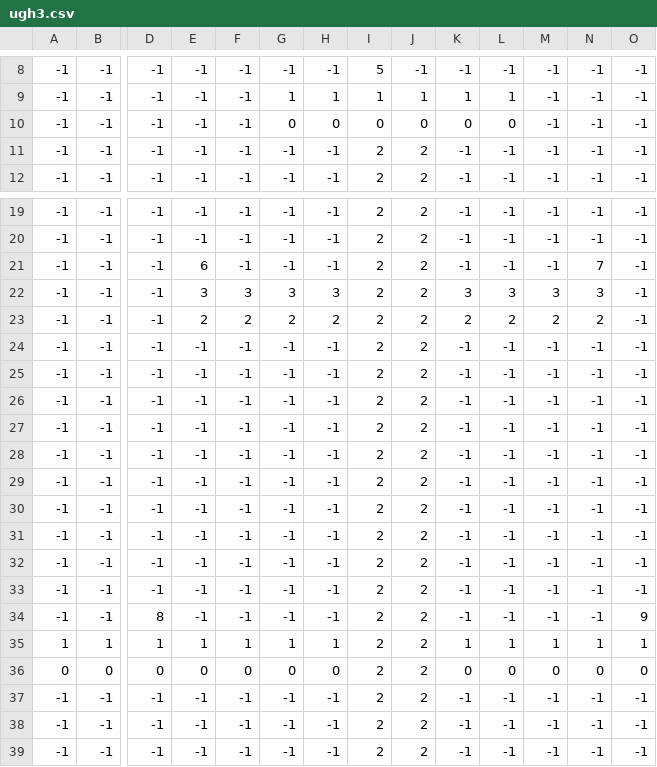
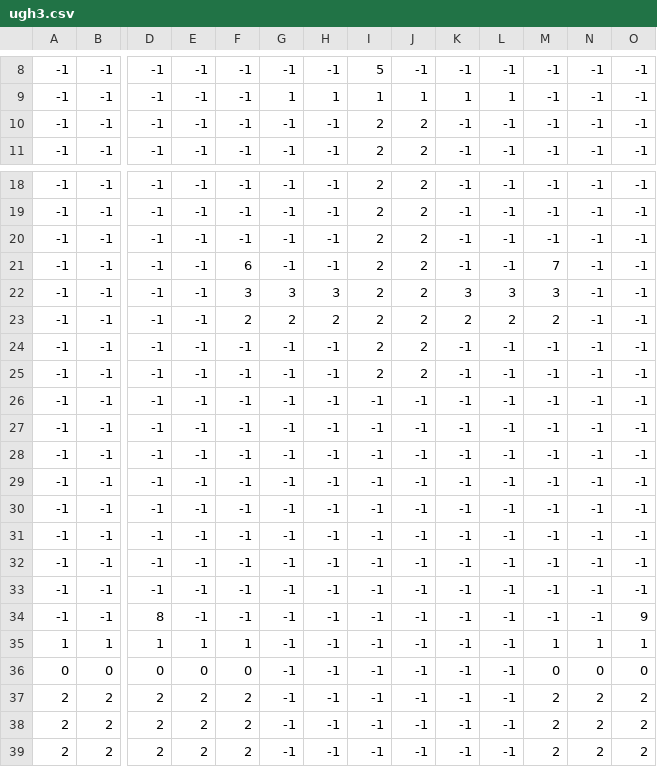
Before and after one commit to karelmaslik/UGH-, a CSV file: UGH/app/src/main/assets/levels/ugh3.csv, drawn as a sheet; only a part is shown, gaps mark what is left out; removed rows and columns are numbered as before the commit, all else as after; rows hold the shown columns only; the diff names each change by its address in the sheet, - before the commit and + after, or states it on an @@ line.

```diff
--- a/UGH/app/src/main/assets/levels/ugh3.csv
+++ b/UGH/app/src/main/assets/levels/ugh3.csv
-row 10: -1 | -1 | -1 | -1 | -1 | 0 | 0 | 0 | 0 | 0 | 0 | -1 | -1 | -1
-E20: 6
+E20: -1
-N20: 7
+N20: -1
+row 21: -1 | -1 | -1 | -1 | 6 | -1 | -1 | 2 | 2 | -1 | -1 | 7 | -1 | -1
-E22: 3
+E22: -1
-N22: 3
+N22: -1
-E23: 2
+E23: -1
-N23: 2
+N23: -1
-I26:I36: 2
+I26:I36: -1
-J26:J36: 2
+J26:J36: -1
-G35: 1
+G35: -1
-H35: 1
+H35: -1
-K35: 1
+K35: -1
-L35: 1
+L35: -1
-G36: 0
+G36: -1
-H36: 0
+H36: -1
-K36: 0
+K36: -1
-L36: 0
+L36: -1
-row 37: -1 | -1 | -1 | -1 | -1 | -1 | -1 | 2 | 2 | -1 | -1 | -1 | -1 | -1
-row 38: -1 | -1 | -1 | -1 | -1 | -1 | -1 | 2 | 2 | -1 | -1 | -1 | -1 | -1
-row 39: -1 | -1 | -1 | -1 | -1 | -1 | -1 | 2 | 2 | -1 | -1 | -1 | -1 | -1
+row 37: 2 | 2 | 2 | 2 | 2 | -1 | -1 | -1 | -1 | -1 | -1 | 2 | 2 | 2
+row 38: 2 | 2 | 2 | 2 | 2 | -1 | -1 | -1 | -1 | -1 | -1 | 2 | 2 | 2
+row 39: 2 | 2 | 2 | 2 | 2 | -1 | -1 | -1 | -1 | -1 | -1 | 2 | 2 | 2
```
Also changed, not shown: UGH/app/src/main/assets/levels/ugh1.csv, UGH/app/src/main/assets/levels/ugh4.csv, 25 other files.
